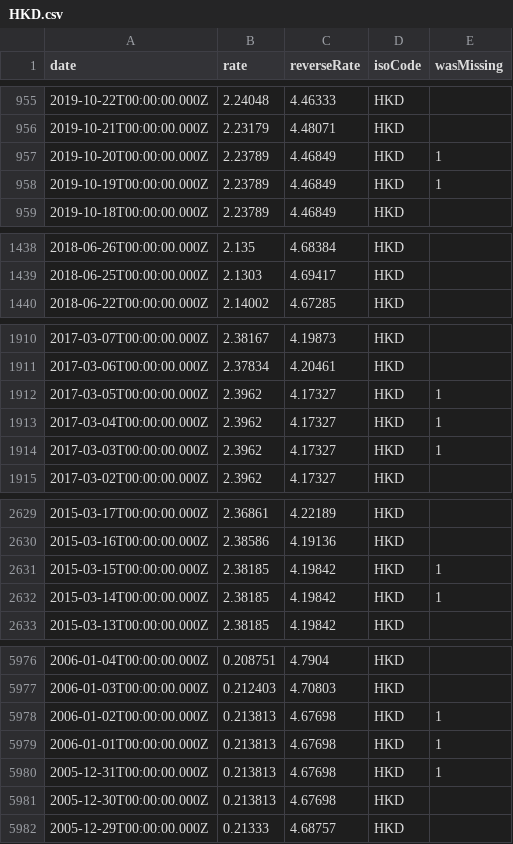
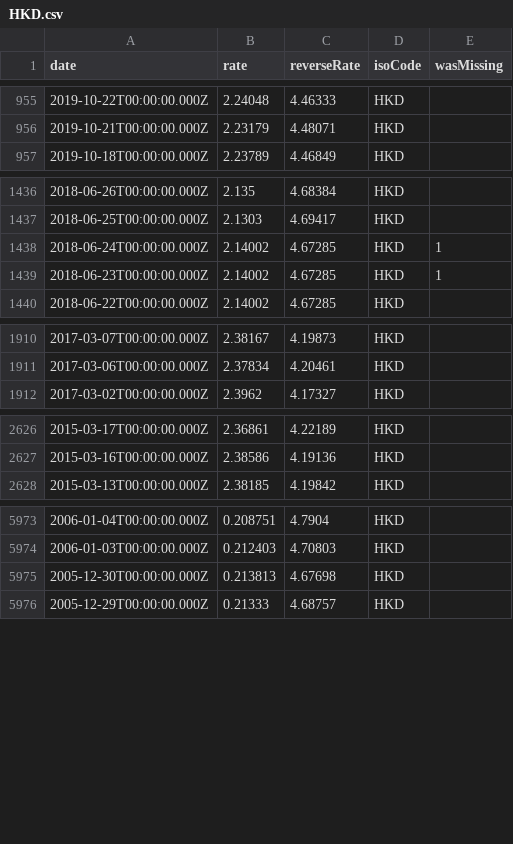
Before and after one commit to GeorgeSG/bnb-currency-exchange-rates, a CSV file: data/HKD.csv, drawn as a sheet; only a part is shown, gaps mark what is left out; the diff covers the shown part only.

```diff
--- a/data/HKD.csv
+++ b/data/HKD.csv
@@ -956,4 +956,2 @@
 "2019-10-21T00:00:00.000Z","2.23179","4.48071","HKD",
-"2019-10-20T00:00:00.000Z","2.23789","4.46849","HKD",1
-"2019-10-19T00:00:00.000Z","2.23789","4.46849","HKD",1
 "2019-10-18T00:00:00.000Z","2.23789","4.46849","HKD",
@@ -1439,2 +1437,4 @@
 "2018-06-25T00:00:00.000Z","2.1303","4.69417","HKD",
+"2018-06-24T00:00:00.000Z","2.14002","4.67285","HKD",1
+"2018-06-23T00:00:00.000Z","2.14002","4.67285","HKD",1
 "2018-06-22T00:00:00.000Z","2.14002","4.67285","HKD",
@@ -1911,5 +1911,2 @@
 "2017-03-06T00:00:00.000Z","2.37834","4.20461","HKD",
-"2017-03-05T00:00:00.000Z","2.3962","4.17327","HKD",1
-"2017-03-04T00:00:00.000Z","2.3962","4.17327","HKD",1
-"2017-03-03T00:00:00.000Z","2.3962","4.17327","HKD",1
 "2017-03-02T00:00:00.000Z","2.3962","4.17327","HKD",
@@ -2630,4 +2627,2 @@
 "2015-03-16T00:00:00.000Z","2.38586","4.19136","HKD",
-"2015-03-15T00:00:00.000Z","2.38185","4.19842","HKD",1
-"2015-03-14T00:00:00.000Z","2.38185","4.19842","HKD",1
 "2015-03-13T00:00:00.000Z","2.38185","4.19842","HKD",
@@ -5977,5 +5974,2 @@
 "2006-01-03T00:00:00.000Z","0.212403","4.70803","HKD",
-"2006-01-02T00:00:00.000Z","0.213813","4.67698","HKD",1
-"2006-01-01T00:00:00.000Z","0.213813","4.67698","HKD",1
-"2005-12-31T00:00:00.000Z","0.213813","4.67698","HKD",1
 "2005-12-30T00:00:00.000Z","0.213813","4.67698","HKD",
```
Also changed, not shown: 4 added rows and 3 removed rows elsewhere in this file, data/HRK.csv, data/KRW.csv, 40 other files.
